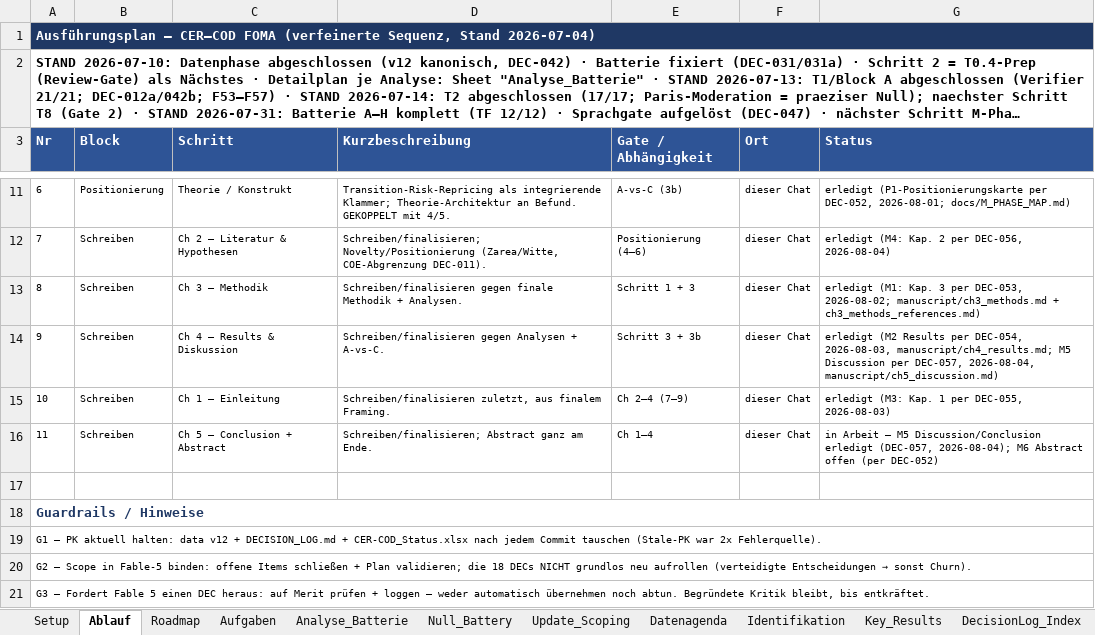
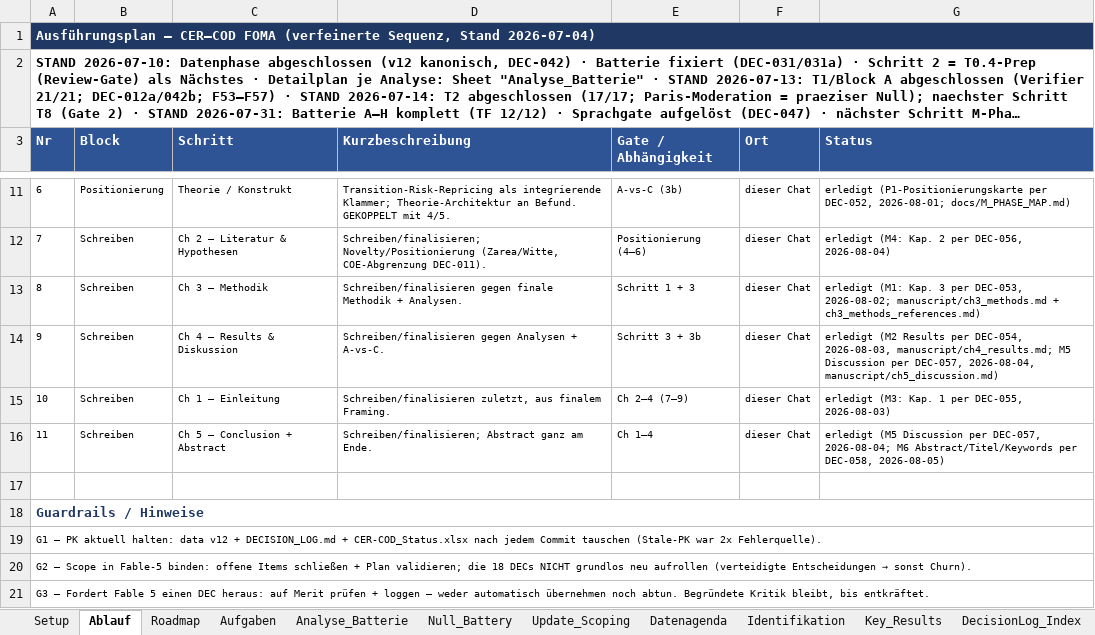
Before and after one commit to rwitte-wu-research/FOMA-CER-COD-Paris, an Excel workbook: docs/CER-COD_Status.xlsx, sheet Ablauf, drawn as a sheet; only a part is shown, gaps mark what is left out; long unchanged cells end in …; values as stored, in another font and other column widths than the file's, no borders; the diff names each change by its address in the sheet, - before the commit and + after, or states it on an @@ line.

```diff
--- a/docs/CER-COD_Status.xlsx (sheet Ablauf)
+++ b/docs/CER-COD_Status.xlsx (sheet Ablauf)
-G16 (Status): in Arbeit — M5 Discussion/Conclusion erledigt (DEC-057, 2026-08-04); M6 Abstract offen (per DEC-052)
+G16 (Status): erledigt (M5 Discussion per DEC-057, 2026-08-04; M6 Abstract/Titel/Keywords per DEC-058, 2026-08-05)
```
Also changed, not shown: sheet DecisionLog_Index, output/T1_results_workbook.xlsx, 6 other files.
